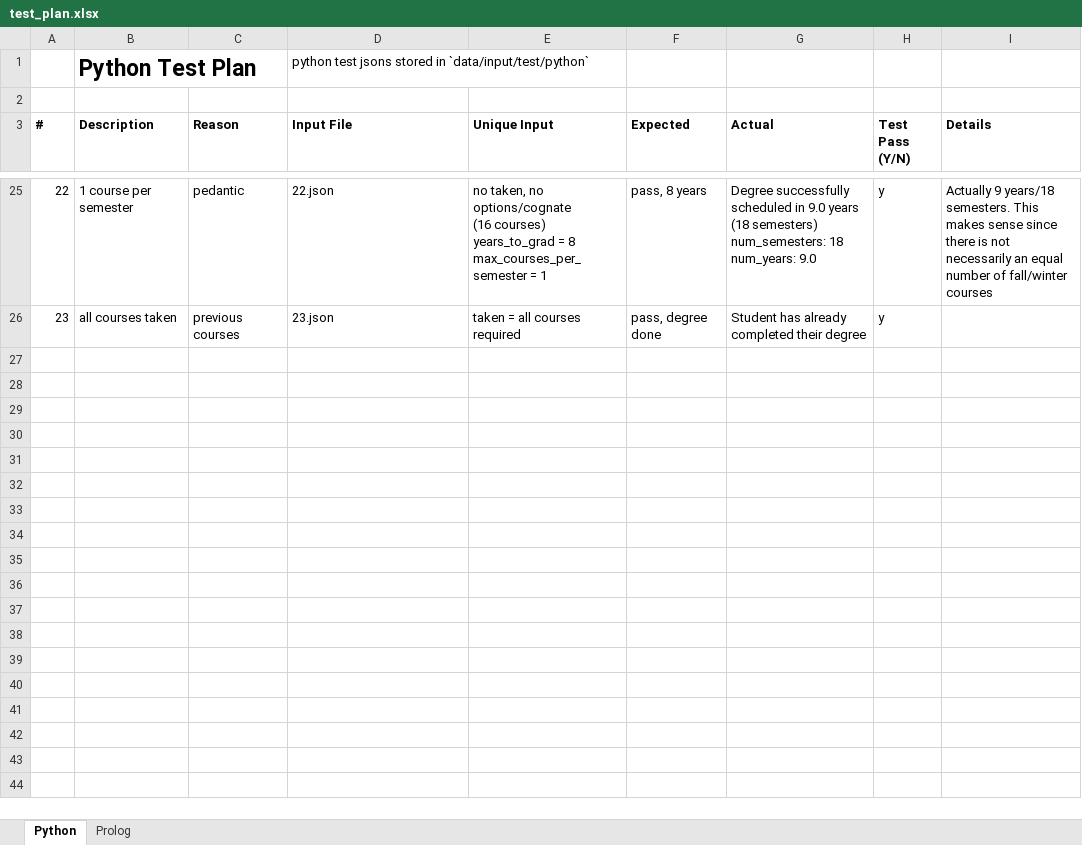
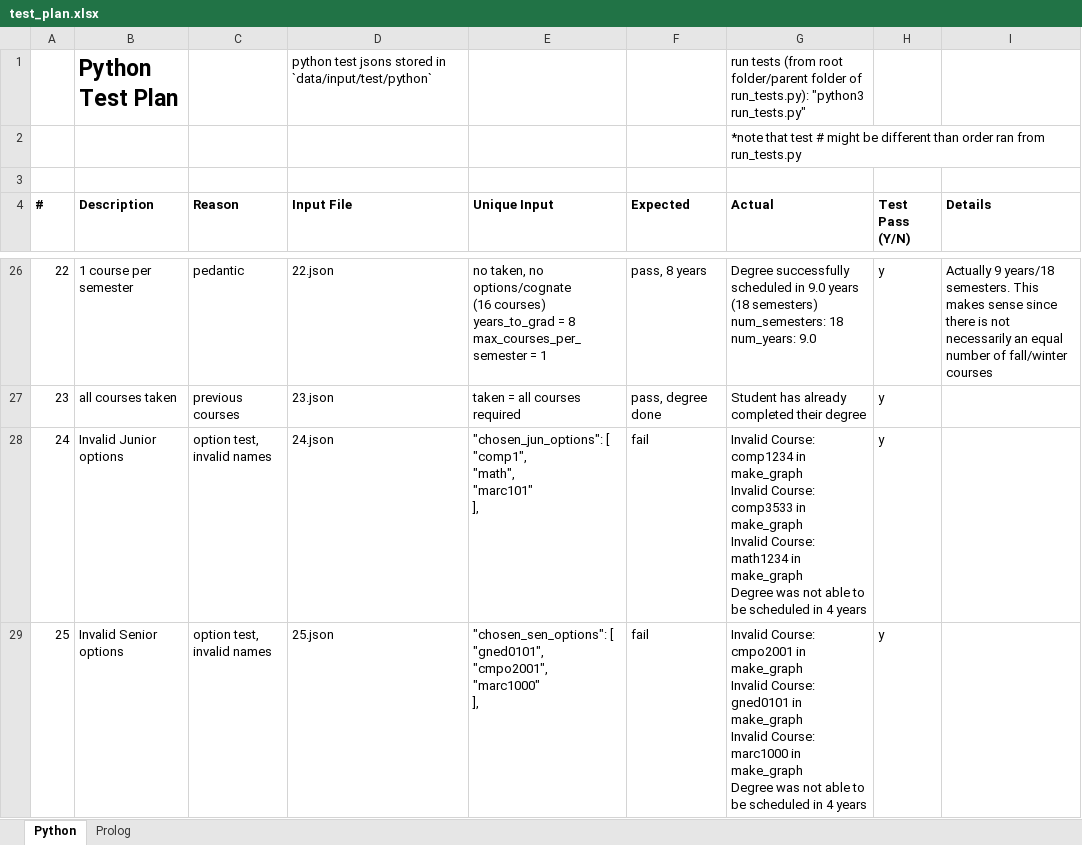
Before and after one commit to mstpn/Degree-Planner, an Excel workbook: test_plan.xlsx, sheet Python, drawn as a sheet; only a part is shown, gaps mark what is left out; values as stored, in another font and other column widths than the file's, no borders; conditional formats not drawn; ↵ is a line break in a cell; the diff covers the shown part only; the diff names each change by its address in the sheet, - before the commit and + after, or states it on an @@ line.

Commit message:
Prolog and Python tests green. Cleaned up Python.

```diff
--- a/test_plan.xlsx (sheet Python)
+++ b/test_plan.xlsx (sheet Python)
-G1 (Actual): (empty)
+G1 (Actual): run tests (from root folder/parent folder of run_tests.py): "python3 run_tests.py"
+row 2:  |  |  |  |  |  | *note that test # might be different than order ran from run_tests.py
+row 28: 24 | Invalid Junior options | option test, ↵ invalid names | 24.json | "chosen_jun_options": [ ↵ "comp1", ↵ "math", ↵ "marc101" ↵ ], | fail | Invalid Course: comp1234 in make_graph ↵ Invalid Course: comp3533 in make_graph ↵ Invalid Course: math1234 in make_graph ↵ Degree was not able to be scheduled in 4 years | y
+row 29: 25 | Invalid Senior options | option test, ↵ invalid names | 25.json | "chosen_sen_options": [ ↵ "gned0101", ↵ "cmpo2001", ↵ "marc1000" ↵ ], | fail | Invalid Course: cmpo2001 in make_graph ↵ Invalid Course: gned0101 in make_graph ↵ Invalid Course: marc1000 in make_graph ↵ Degree was not able to be scheduled in 4 years | y
```
Also changed, not shown: 2 added rows elsewhere in this sheet, sheet Prolog, formulas that keep their value, 35 other files.
